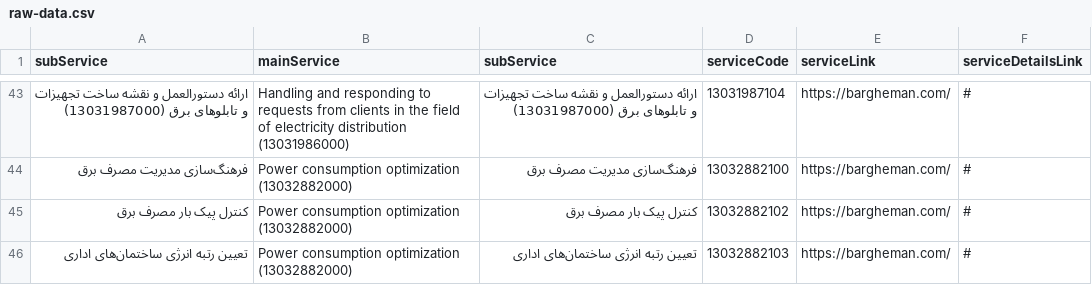
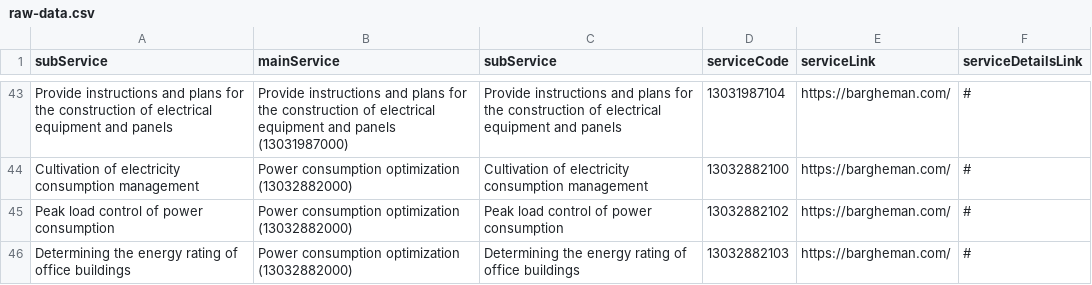
Before and after one commit to hghayebi/15-serviceInfoEnglish, a CSV file: src/data/raw-data.csv, drawn as a sheet; only a part is shown, gaps mark what is left out; the diff covers the shown part only; the diff names each change by its address in the sheet, - before the commit and + after, or states it on an @@ line.

```diff
--- a/src/data/raw-data.csv
+++ b/src/data/raw-data.csv
-A43 (subService): ارائه دستورالعمل و نقشه ساخت تجهیزات و تابلوهای برق (13031987000)
+A43 (subService): Provide instructions and plans for the construction of electrical equipment and panels
-B43 (mainService): Handling and responding to requests from clients in the field of electricity distribution (13031986000)
+B43 (mainService): Provide instructions and plans for the construction of electrical equipment and panels (13031987000)
-C43 (subService): ارائه دستورالعمل و نقشه ساخت تجهیزات و تابلوهای برق (13031987000)
+C43 (subService): Provide instructions and plans for the construction of electrical equipment and panels
-A44 (subService): فرهنگ‌سازی مدیریت مصرف برق
+A44 (subService): Cultivation of electricity consumption management
-C44 (subService): فرهنگ‌سازی مدیریت مصرف برق
+C44 (subService): Cultivation of electricity consumption management
-A45 (subService): کنترل پیک بار مصرف برق
+A45 (subService): Peak load control of power consumption
-C45 (subService): کنترل پیک بار مصرف برق
+C45 (subService): Peak load control of power consumption
-A46 (subService): تعیین رتبه انرژی ساختمان‌های اداری
+A46 (subService): Determining the energy rating of office buildings
-C46 (subService): تعیین رتبه انرژی ساختمان‌های اداری
+C46 (subService): Determining the energy rating of office buildings
```
Also changed, not shown: 62 edited cells elsewhere in this file, 4 other files.
